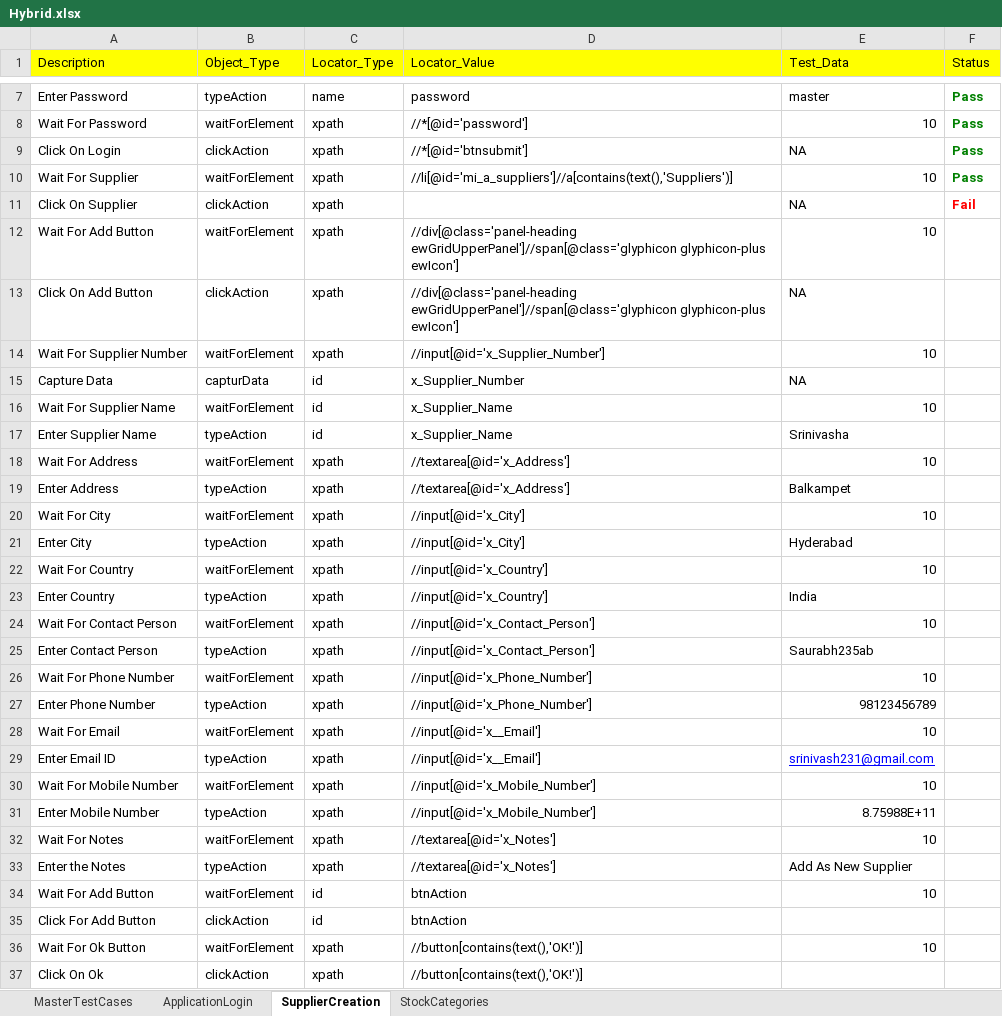
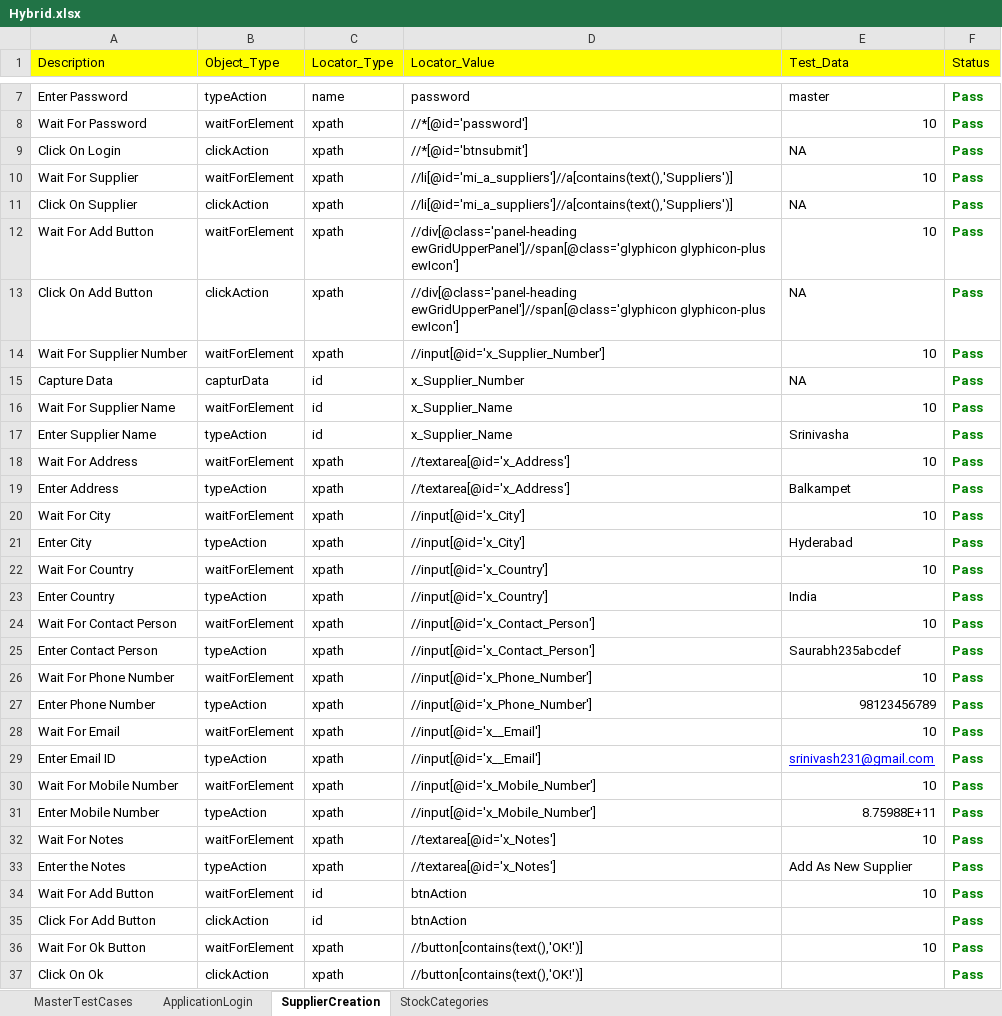
Before and after one commit to kasariSaurabh/Ojt4oClock, an Excel workbook: TestOutput/Hybrid.xlsx, sheet SupplierCreation, drawn as a sheet; only a part is shown, gaps mark what is left out; values as stored, in another font and other column widths than the file's, no borders; the diff covers the shown part only; the diff names each change by its address in the sheet, - before the commit and + after, or states it on an @@ line.

```diff
--- a/TestOutput/Hybrid.xlsx (sheet SupplierCreation)
+++ b/TestOutput/Hybrid.xlsx (sheet SupplierCreation)
-D11 (Locator_Value): (empty)
+D11 (Locator_Value): //li[@id='mi_a_suppliers']//a[contains(text(),'Suppliers')]
-F11 (Status): Fail
+F11 (Status): Pass
-F11 text colour: #FF0000
+F11 text colour: #008000
-F12:F37 (Status): (empty)
+F12:F37 (Status): Pass
-E25 (Test_Data): Saurabh235ab
+E25 (Test_Data): Saurabh235abcdef
```
Also changed, not shown: 4 edited cells elsewhere in this sheet, sheet StockCategories, sheet MasterTestCases, TestInput/InputSheet.xlsx, 19 other files.
